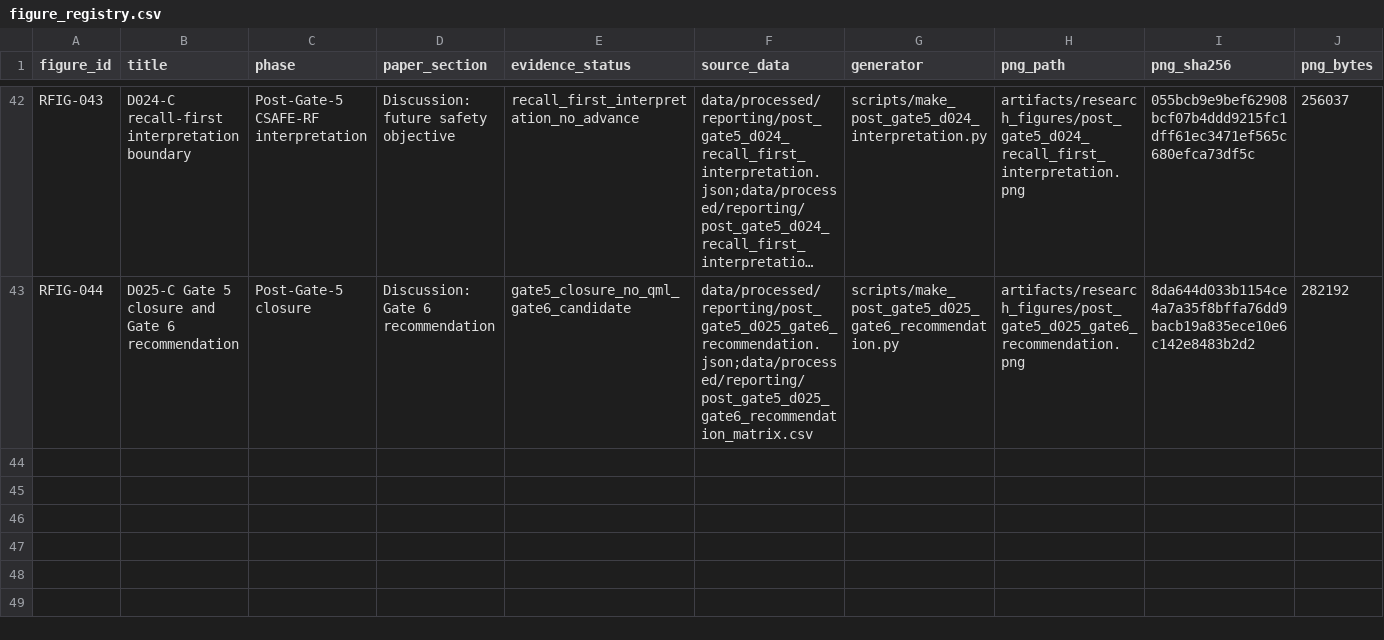
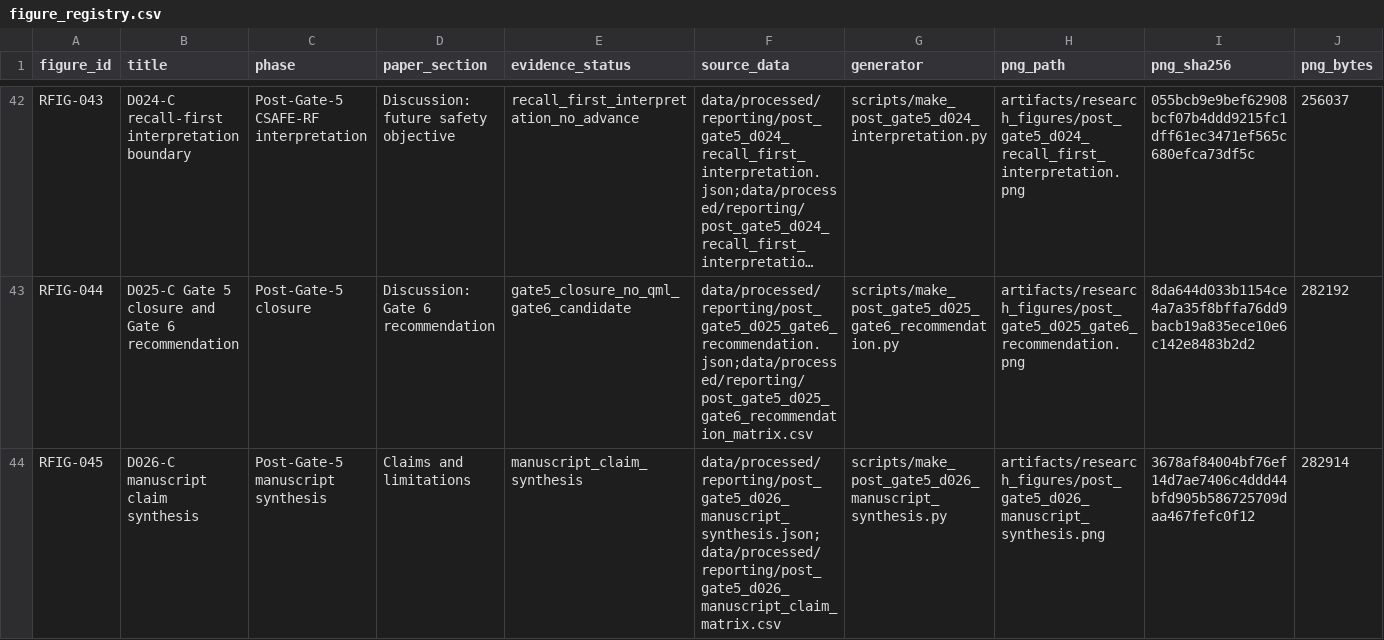
Before and after one commit to taechasith/QMLforArtemisIV, a CSV file: artifacts/research_figures/figure_registry.csv, drawn as a sheet; only a part is shown, gaps mark what is left out; long unchanged cells end in …; rows hold the shown columns only; the diff names each change by its address in the sheet, - before the commit and + after, or states it on an @@ line.

Commit message:
Complete D026-C manuscript synthesis

```diff
--- a/artifacts/research_figures/figure_registry.csv
+++ b/artifacts/research_figures/figure_registry.csv
+row 44: RFIG-045 | D026-C manuscript claim synthesis | Post-Gate-5 manuscript synthesis | Claims and limitations | manuscript_claim_synthesis | data/processed/reporting/post_gate5_d026_manuscript_synthesis.json;data/processed/reporting/post_gate5_d026_manuscript_claim_matrix.csv | scripts/make_post_gate5_d026_manuscript_synthesis.py | artifacts/research_figures/post_gate5_d026_manuscript_synthesis.png | 3678af84004bf76ef14d7ae7406c4ddd44bfd905b586725709daa467fefc0f12 | 282914
```
Also changed, not shown: 24 other files.
